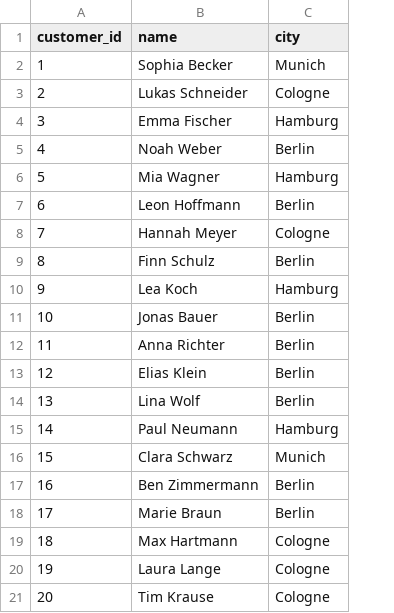
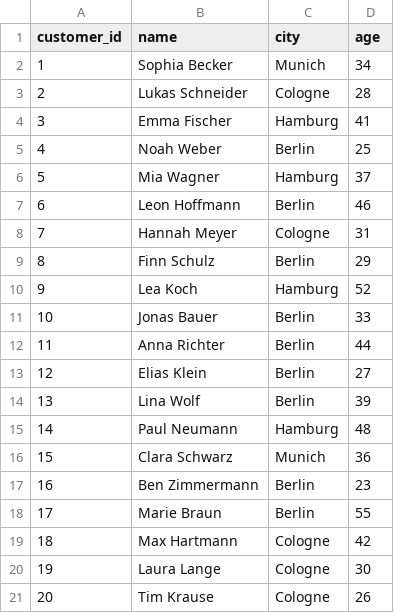
Before and after one commit to chiaoya/Data_to_Decision_with_SQL_Python, a CSV file: course_data/shop/shop_customers.csv, drawn as a sheet; the diff names each change by its address in the sheet, - before the commit and + after, or states it on an @@ line.

Commit message:
Update notebooks decks and course data

```diff
--- a/course_data/shop/shop_customers.csv
+++ b/course_data/shop/shop_customers.csv
+column D (age), rows 2-21: 34 | 28 | 41 | 25 | 37 | 46 | 31 | 29 | 52 | 33 | 44 | 27 | 39 | 48 | 36 | 23 | 55 | 42 | 30 | 26
```
Also changed, not shown: 8 other files.
